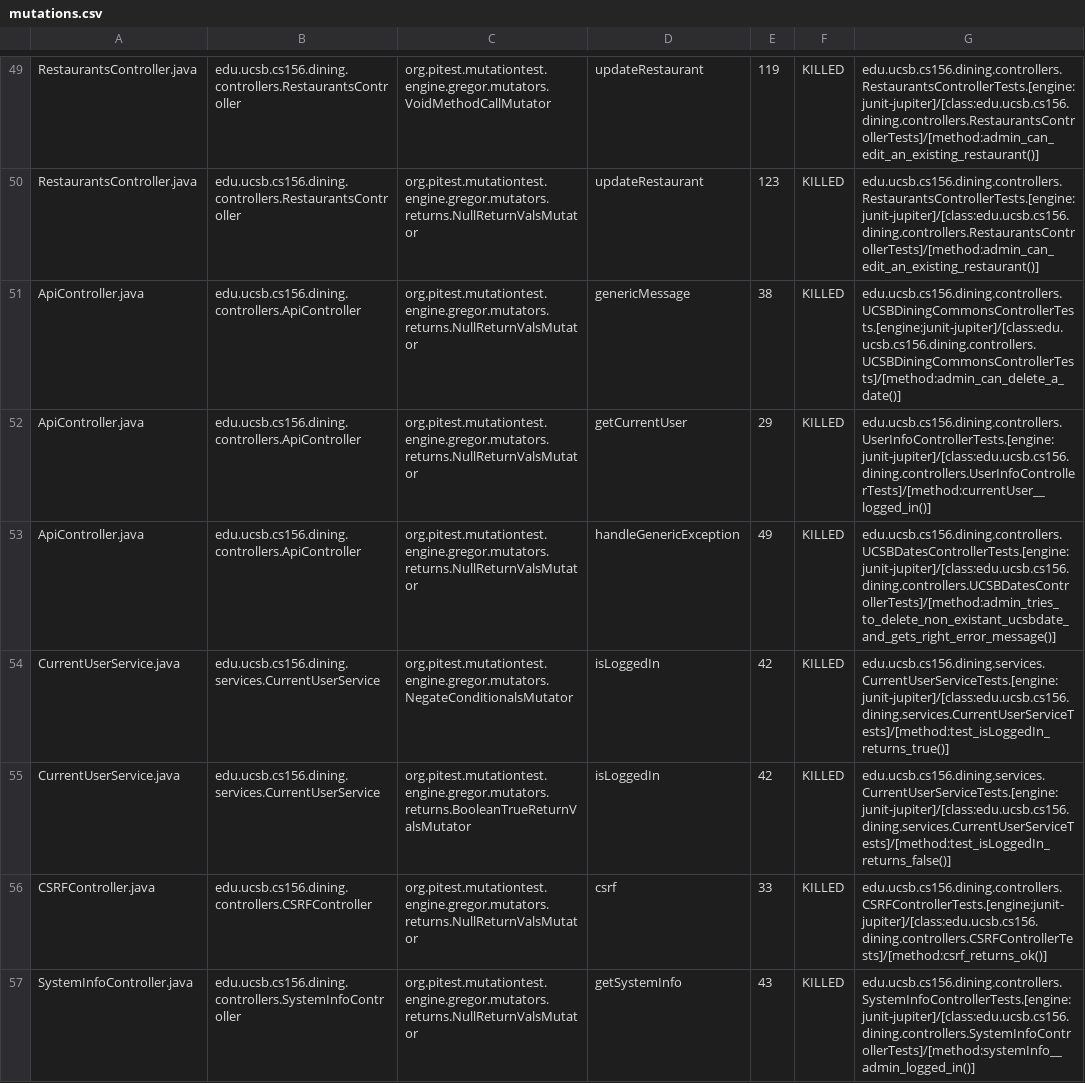
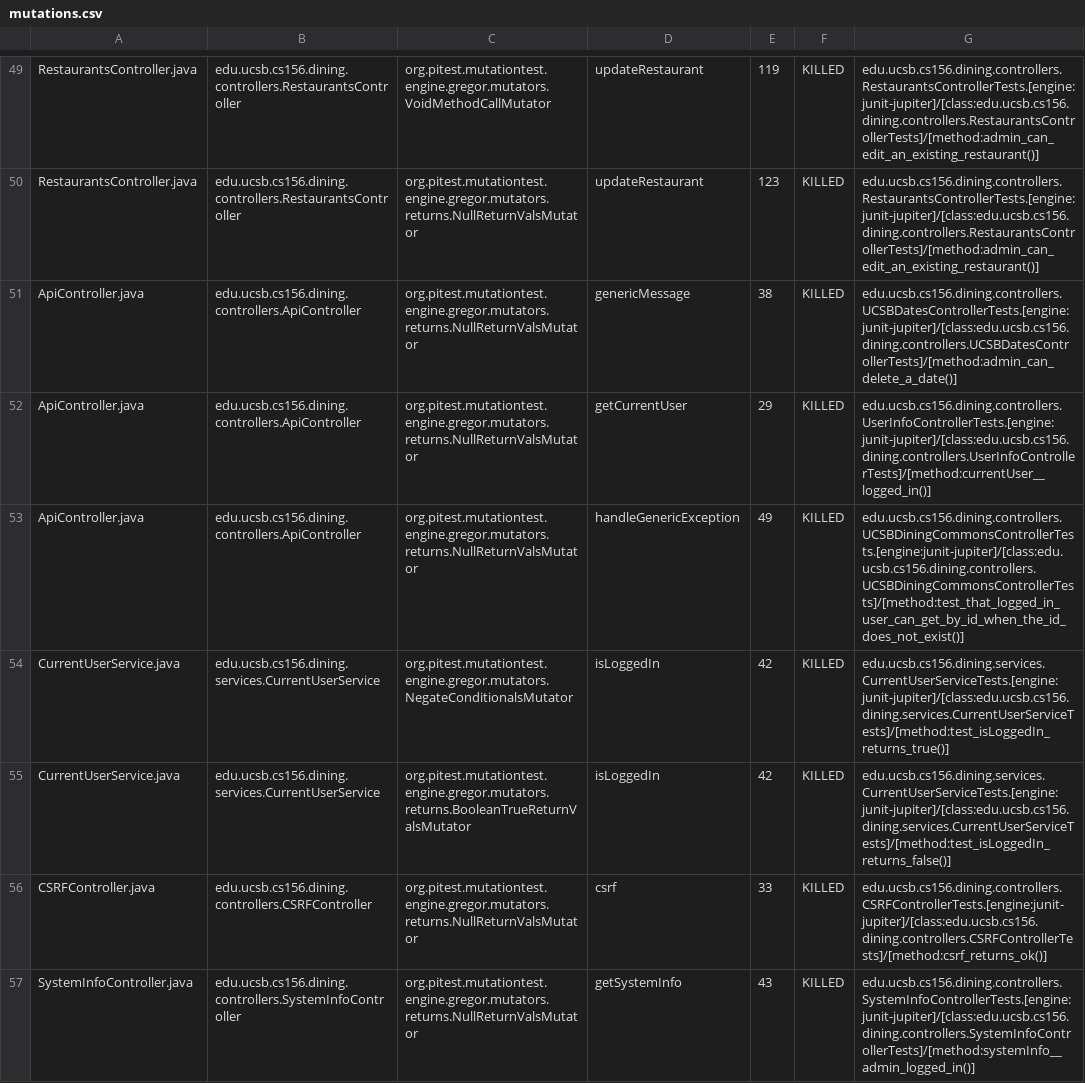
Before and after one commit to ucsb-cs156-f24/proj-dining-f24-15, a CSV file: pitest/mutations.csv, drawn as a sheet; only a part is shown, gaps mark what is left out.

Commit message:
Deploying to gh-pages from @ ucsb-cs156-f24/proj-dining-f24-15@7c88d81d046e395ced6337f0a977ff68b5eaec55 🚀

```diff
--- a/pitest/mutations.csv
+++ b/pitest/mutations.csv
@@ -50,5 +50,5 @@ RestaurantsController.java,edu.ucsb.cs156.dining.controllers.RestaurantsControll
 RestaurantsController.java,edu.ucsb.cs156.dining.controllers.RestaurantsController,org.pitest.mutationtest.engine.gregor.mutators.returns.NullReturnValsMutator,updateRestaurant,123,KILLED,edu.ucsb.cs156.dining.controllers.RestaurantsControllerTests.[engine:junit-jupiter]/[class:edu.ucsb.cs156.dining.controllers.RestaurantsControllerTests]/[method:admin_can_edit_an_existing_restaurant()]
-ApiController.java,edu.ucsb.cs156.dining.controllers.ApiController,org.pitest.mutationtest.engine.gregor.mutators.returns.NullReturnValsMutator,genericMessage,38,KILLED,edu.ucsb.cs156.dining.controllers.UCSBDiningCommonsControllerTests.[engine:junit-jupiter]/[class:edu.ucsb.cs156.dining.controllers.UCSBDiningCommonsControllerTests]/[method:admin_can_delete_a_date()]
+ApiController.java,edu.ucsb.cs156.dining.controllers.ApiController,org.pitest.mutationtest.engine.gregor.mutators.returns.NullReturnValsMutator,genericMessage,38,KILLED,edu.ucsb.cs156.dining.controllers.UCSBDatesControllerTests.[engine:junit-jupiter]/[class:edu.ucsb.cs156.dining.controllers.UCSBDatesControllerTests]/[method:admin_can_delete_a_date()]
 ApiController.java,edu.ucsb.cs156.dining.controllers.ApiController,org.pitest.mutationtest.engine.gregor.mutators.returns.NullReturnValsMutator,getCurrentUser,29,KILLED,edu.ucsb.cs156.dining.controllers.UserInfoControllerTests.[engine:junit-jupiter]/[class:edu.ucsb.cs156.dining.controllers.UserInfoControllerTests]/[method:currentUser__logged_in()]
-ApiController.java,edu.ucsb.cs156.dining.controllers.ApiController,org.pitest.mutationtest.engine.gregor.mutators.returns.NullReturnValsMutator,handleGenericException,49,KILLED,edu.ucsb.cs156.dining.controllers.UCSBDatesControllerTests.[engine:junit-jupiter]/[class:edu.ucsb.cs156.dining.controllers.UCSBDatesControllerTests]/[method:admin_tries_to_delete_non_existant_ucsbdate_and_gets_right_error_message()]
+ApiController.java,edu.ucsb.cs156.dining.controllers.ApiController,org.pitest.mutationtest.engine.gregor.mutators.returns.NullReturnValsMutator,handleGenericException,49,KILLED,edu.ucsb.cs156.dining.controllers.UCSBDiningCommonsControllerTests.[engine:junit-jupiter]/[class:edu.ucsb.cs156.dining.controllers.UCSBDiningCommonsControllerTests]/[method:test_that_logged_in_user_can_get_by_id_when_the_id_does_not_exist()]
 CurrentUserService.java,edu.ucsb.cs156.dining.services.CurrentUserService,org.pitest.mutationtest.engine.gregor.mutators.NegateConditionalsMutator,isLoggedIn,42,KILLED,edu.ucsb.cs156.dining.services.CurrentUserServiceTests.[engine:junit-jupiter]/[class:edu.ucsb.cs156.dining.services.CurrentUserServiceTests]/[method:test_isLoggedIn_returns_true()]
```
Also changed, not shown: 11 other files.
